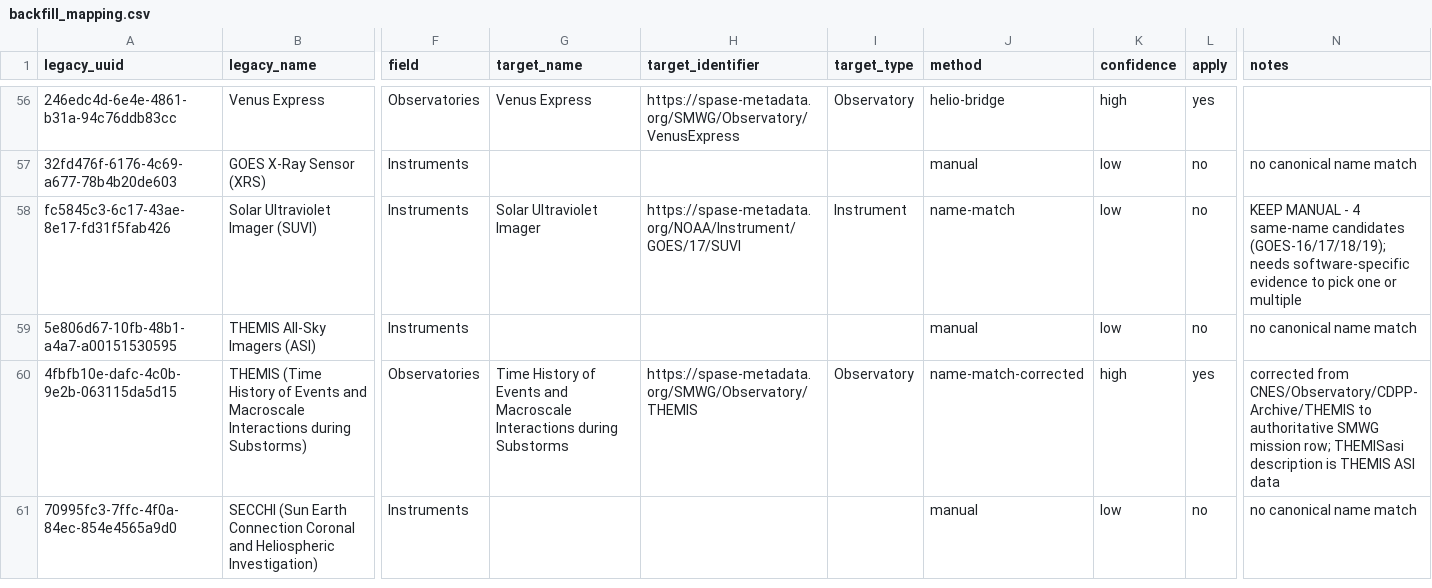
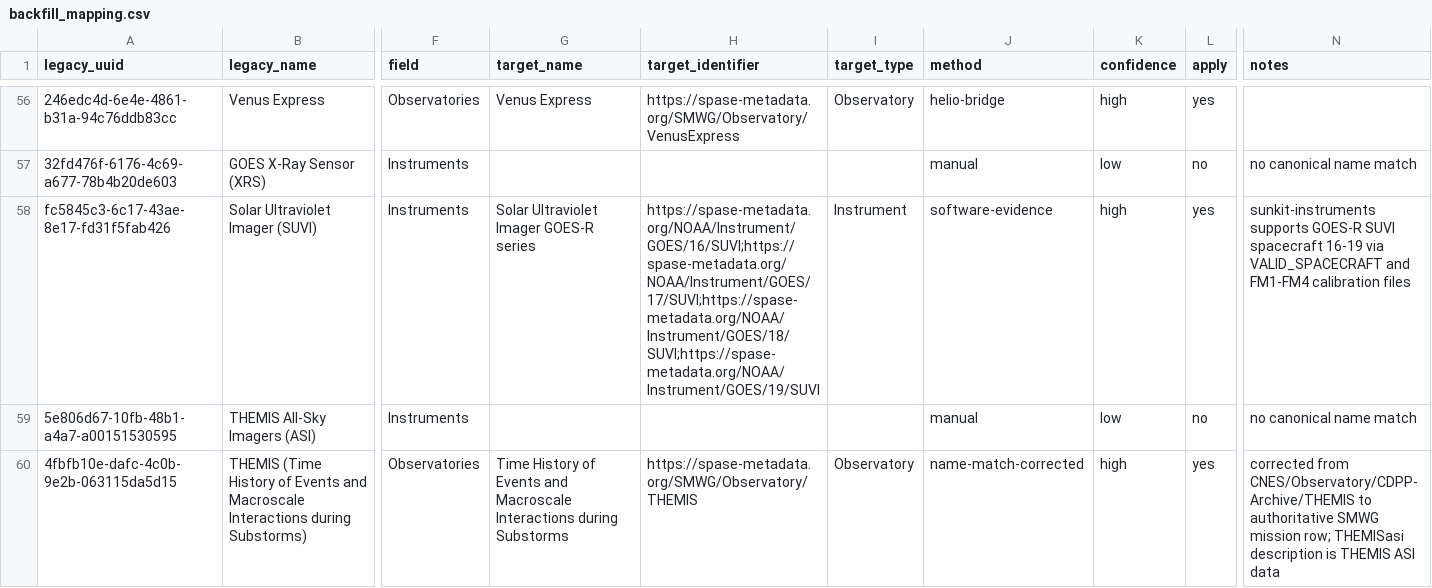
Before and after one commit to Heliophysics-Software-Search-Interface/hssi-website, a CSV file: scripts/backfill/backfill_mapping.csv, drawn as a sheet; only a part is shown, gaps mark what is left out; the shorter side is filled out with more unchanged rows; the diff names each change by its address in the sheet, - before the commit and + after, or states it on an @@ line.

Commit message:
Resolve SUVI to GOES-R SPASE instruments

```diff
--- a/scripts/backfill/backfill_mapping.csv
+++ b/scripts/backfill/backfill_mapping.csv
-G58 (target_name): Solar Ultraviolet Imager
+G58 (target_name): Solar Ultraviolet Imager GOES-R series
-H58 (target_identifier): https://spase-metadata.org/NOAA/Instrument/GOES/17/SUVI
+H58 (target_identifier): https://spase-metadata.org/NOAA/Instrument/GOES/16/SUVI;https://spase-metadata.org/NOAA/Instrument/GOES/17/SUVI;https://spase-metadata.org/NOAA/Instrument/GOES/18/SUVI;https://spase-metadata.org/NOAA/Instrument/GOES/19/SUVI
-J58 (method): name-match
+J58 (method): software-evidence
-K58 (confidence): low
+K58 (confidence): high
-L58 (apply): no
+L58 (apply): yes
-N58 (notes): KEEP MANUAL - 4 same-name candidates (GOES-16/17/18/19); needs software-specific evidence to pick one or multiple
+N58 (notes): sunkit-instruments supports GOES-R SUVI spacecraft 16-19 via VALID_SPACECRAFT and FM1-FM4 calibration files
```
Also changed, not shown: django/website/config/db/software.csv, 1 other file.
